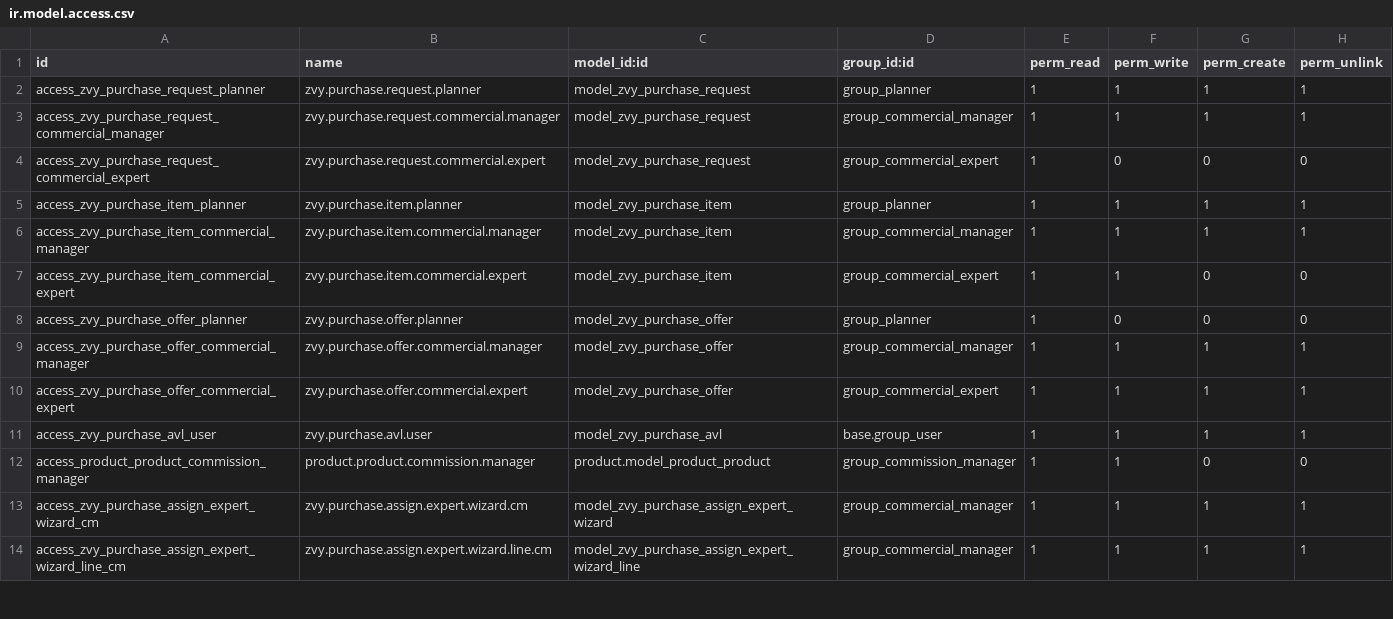
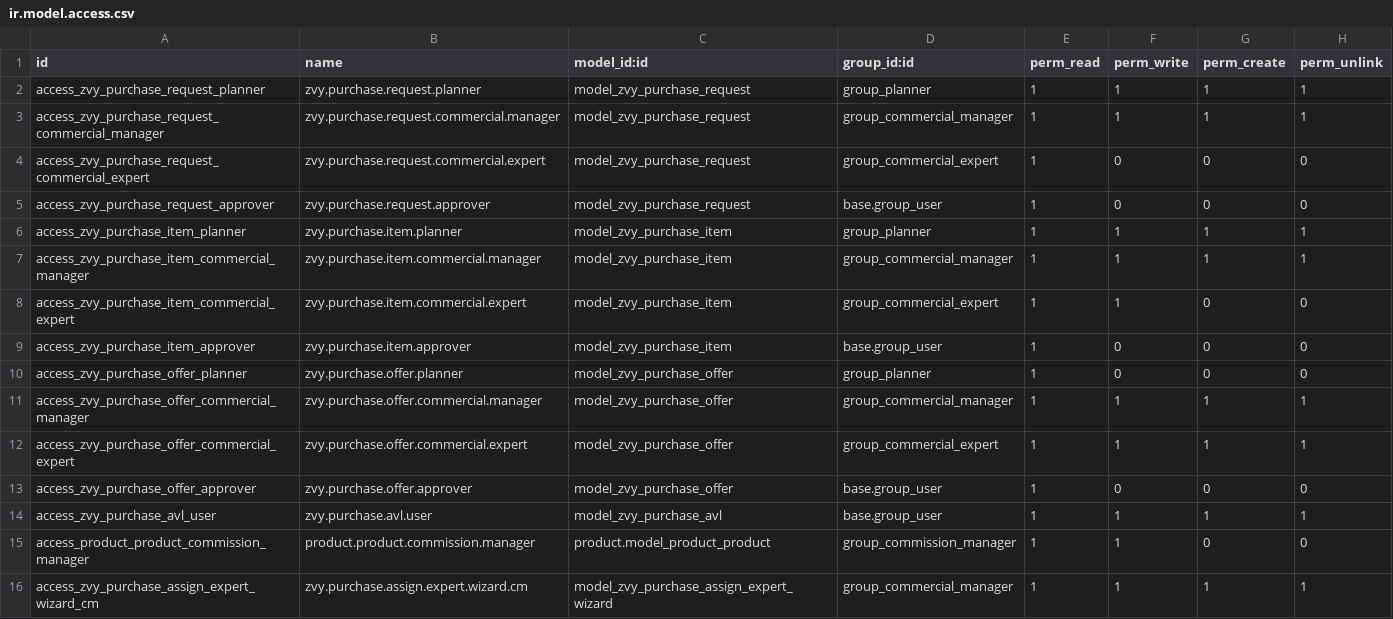
Before and after one commit to MohamadAzarifar/odoo-18-mammut, a CSV file: odoo/addons/zvy_purchase/security/ir.model.access.csv, drawn as a sheet; only a part is shown; the shorter side is filled out with more unchanged rows.

```diff
--- a/odoo/addons/zvy_purchase/security/ir.model.access.csv
+++ b/odoo/addons/zvy_purchase/security/ir.model.access.csv
@@ -4,2 +4,3 @@ access_zvy_purchase_request_commercial_manager,zvy.purchase.request.commercial.m
 access_zvy_purchase_request_commercial_expert,zvy.purchase.request.commercial.expert,model_zvy_purchase_request,group_commercial_expert,1,0,0,0
+access_zvy_purchase_request_approver,zvy.purchase.request.approver,model_zvy_purchase_request,base.group_user,1,0,0,0
 access_zvy_purchase_item_planner,zvy.purchase.item.planner,model_zvy_purchase_item,group_planner,1,1,1,1
@@ -7,2 +8,3 @@ access_zvy_purchase_item_commercial_manager,zvy.purchase.item.commercial.manager
 access_zvy_purchase_item_commercial_expert,zvy.purchase.item.commercial.expert,model_zvy_purchase_item,group_commercial_expert,1,1,0,0
+access_zvy_purchase_item_approver,zvy.purchase.item.approver,model_zvy_purchase_item,base.group_user,1,0,0,0
 access_zvy_purchase_offer_planner,zvy.purchase.offer.planner,model_zvy_purchase_offer,group_planner,1,0,0,0
@@ -10,2 +12,3 @@ access_zvy_purchase_offer_commercial_manager,zvy.purchase.offer.commercial.manag
 access_zvy_purchase_offer_commercial_expert,zvy.purchase.offer.commercial.expert,model_zvy_purchase_offer,group_commercial_expert,1,1,1,1
+access_zvy_purchase_offer_approver,zvy.purchase.offer.approver,model_zvy_purchase_offer,base.group_user,1,0,0,0
 access_zvy_purchase_avl_user,zvy.purchase.avl.user,model_zvy_purchase_avl,base.group_user,1,1,1,1
```
Also changed, not shown: 12 other files.
